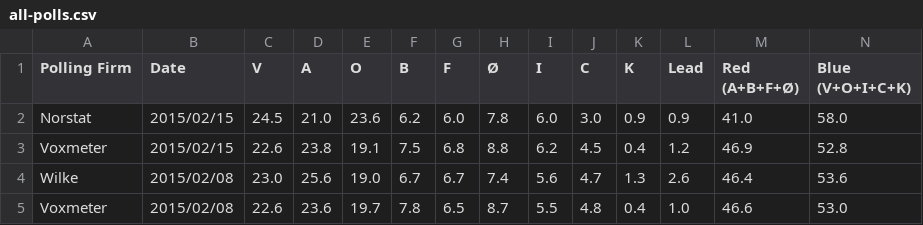
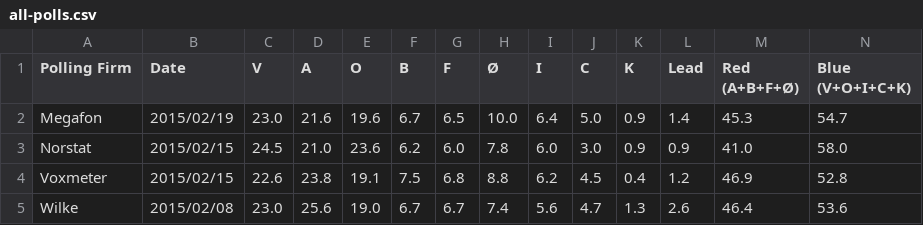
Before and after one commit to ndarville/danish-polls, a CSV file: all-polls.csv, drawn as a sheet; only a part is shown; the shorter side is filled out with more unchanged rows.

Commit message:
New Megafon poll - with inconsistencies

```diff
--- a/all-polls.csv
+++ b/all-polls.csv
@@ -1,2 +1,3 @@
 Polling Firm,Date,V,A,O,B,F,Ø,I,C,K,Lead,"Red (A+B+F+Ø)","Blue (V+O+I+C+K)"
+Megafon,2015/02/19,23.0,21.6,19.6,6.7,6.5,10.0,6.4,5.0,0.9,1.4,45.3,54.7
 Norstat,2015/02/15,24.5,21.0,23.6,6.2,6.0,7.8,6.0,3.0,0.9,0.9,41.0,58.0
```
Also changed, not shown: data.csv, 1 other file.
